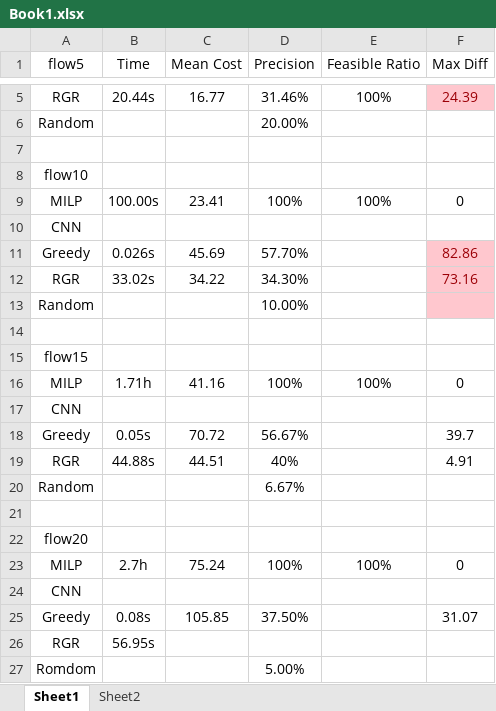
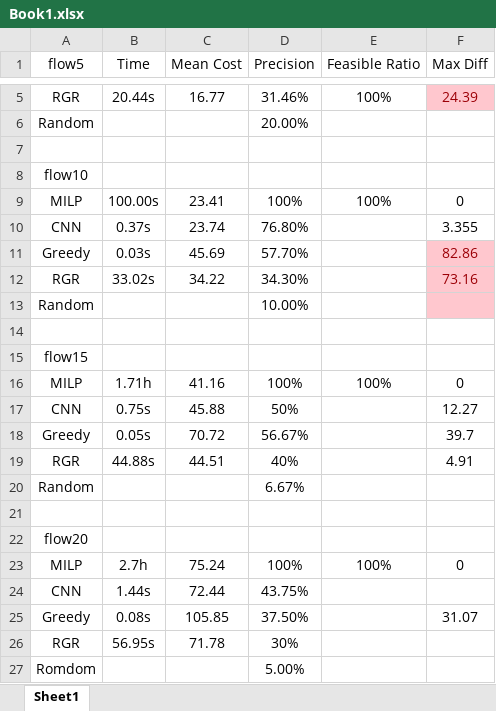
Before and after one commit to WANGYantong/Neural-Networks, an Excel workbook: ILP/NN/Book1.xlsx, sheet Sheet1, drawn as a sheet; only a part is shown, gaps mark what is left out; values as stored, in another font and other column widths than the file's, no borders; removed rows and columns are numbered as before the commit, all else as after; the diff names each change by its address in the sheet, - before the commit and + after, or states it on an @@ line.

```diff
--- a/ILP/NN/Book1.xlsx (sheet Sheet1)
+++ b/ILP/NN/Book1.xlsx (sheet Sheet1)
-sheet tab: Sheet2
-row 10: CNN
+row 10: CNN | 0.37s | 23.74 | 76.80% |  | 3.355
-B11 (Time): 0.026s
+B11 (Time): 0.03s
-row 17: CNN
+row 17: CNN | 0.75s | 45.88 | 50% |  | 12.27
-row 24: CNN
+row 24: CNN | 1.44s | 72.44 | 43.75%
-C26 (Mean Cost): (empty)
+C26 (Mean Cost): 71.78
-D26 (Precision): (empty)
+D26 (Precision): 30%
```
Also changed, not shown: 6 other files.
